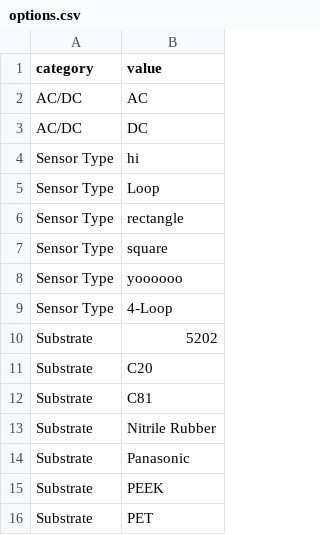
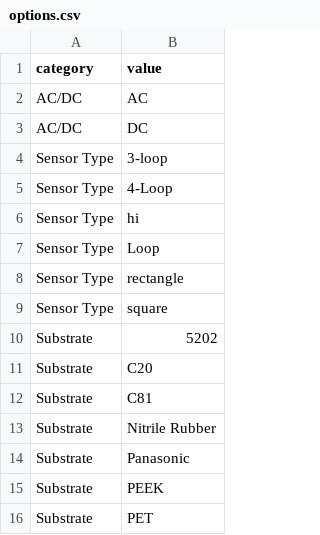
Before and after one commit to kaizar-k/Starting_UI, a CSV file: data/options.csv, drawn as a sheet; only a part is shown.

```diff
--- a/data/options.csv
+++ b/data/options.csv
@@ -3,2 +3,4 @@ AC/DC,AC
 AC/DC,DC
+Sensor Type,3-loop
+Sensor Type,4-Loop
 Sensor Type,hi
@@ -7,4 +9,2 @@ Sensor Type,rectangle
 Sensor Type,square
-Sensor Type,yoooooo
-Sensor Type,4-Loop
 Substrate,5202
```
Also changed, not shown: data/trial_data.csv, 12 other files.
